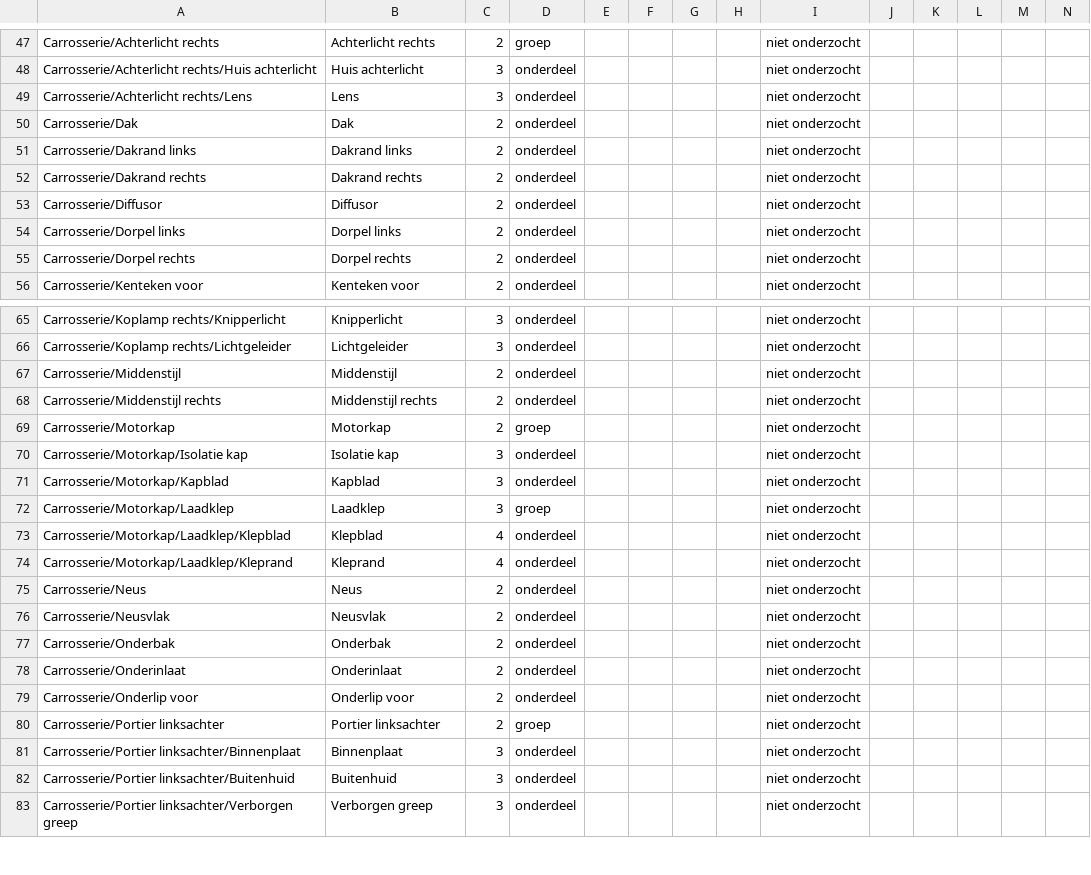
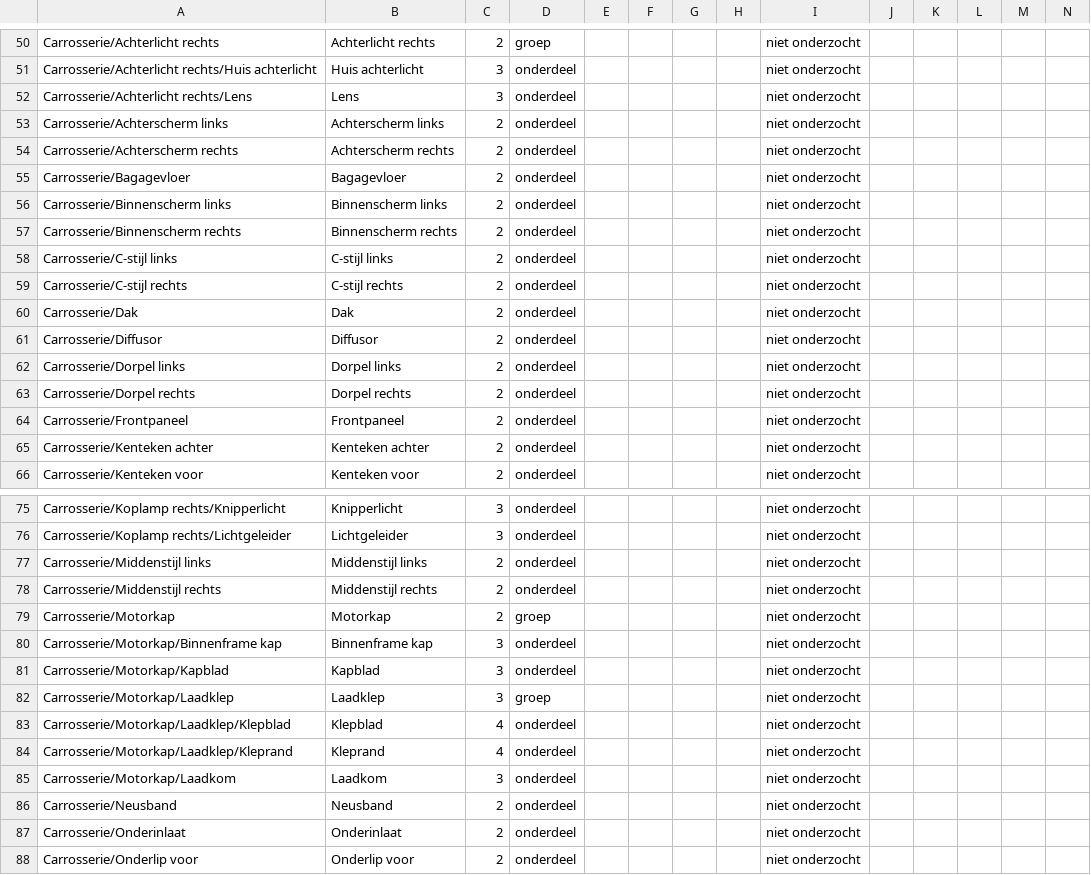
Before and after one commit to rvd-gmpplus/r5, a CSV file: docs/onderdeelnummers.csv, drawn as a sheet; only a part is shown, gaps mark what is left out; the shorter side is filled out with more unchanged rows; removed rows and columns are numbered as before the commit, all else as after; rows hold the shown columns only; the diff covers the shown part only; the diff names each change by its address in the sheet, - before the commit and + after, or states it on an @@ line.

```diff
--- a/docs/onderdeelnummers.csv
+++ b/docs/onderdeelnummers.csv
+row 53: Carrosserie/Achterscherm links | Achterscherm links | 2 | onderdeel |  |  |  |  | niet onderzocht
+row 54: Carrosserie/Achterscherm rechts | Achterscherm rechts | 2 | onderdeel |  |  |  |  | niet onderzocht
+row 55: Carrosserie/Bagagevloer | Bagagevloer | 2 | onderdeel |  |  |  |  | niet onderzocht
+row 56: Carrosserie/Binnenscherm links | Binnenscherm links | 2 | onderdeel |  |  |  |  | niet onderzocht
+row 57: Carrosserie/Binnenscherm rechts | Binnenscherm rechts | 2 | onderdeel |  |  |  |  | niet onderzocht
+row 58: Carrosserie/C-stijl links | C-stijl links | 2 | onderdeel |  |  |  |  | niet onderzocht
+row 59: Carrosserie/C-stijl rechts | C-stijl rechts | 2 | onderdeel |  |  |  |  | niet onderzocht
-row 51: Carrosserie/Dakrand links | Dakrand links | 2 | onderdeel |  |  |  |  | niet onderzocht
-row 52: Carrosserie/Dakrand rechts | Dakrand rechts | 2 | onderdeel |  |  |  |  | niet onderzocht
+row 64: Carrosserie/Frontpaneel | Frontpaneel | 2 | onderdeel |  |  |  |  | niet onderzocht
+row 65: Carrosserie/Kenteken achter | Kenteken achter | 2 | onderdeel |  |  |  |  | niet onderzocht
-A77: Carrosserie/Middenstijl
+A77: Carrosserie/Middenstijl links
-B77: Middenstijl
+B77: Middenstijl links
-A80: Carrosserie/Motorkap/Isolatie kap
+A80: Carrosserie/Motorkap/Binnenframe kap
-B80: Isolatie kap
+B80: Binnenframe kap
+row 85: Carrosserie/Motorkap/Laadkom | Laadkom | 3 | onderdeel |  |  |  |  | niet onderzocht
-A86: Carrosserie/Neus
+A86: Carrosserie/Neusband
-B86: Neus
+B86: Neusband
-row 76: Carrosserie/Neusvlak | Neusvlak | 2 | onderdeel |  |  |  |  | niet onderzocht
-row 77: Carrosserie/Onderbak | Onderbak | 2 | onderdeel |  |  |  |  | niet onderzocht
```
Also changed, not shown: 21 added rows and 4 edited cells elsewhere in this file, 28 other files.
